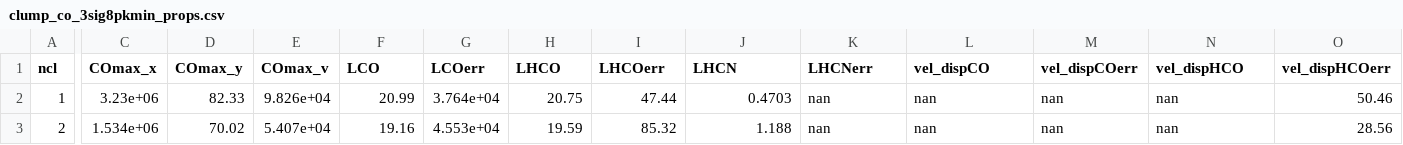
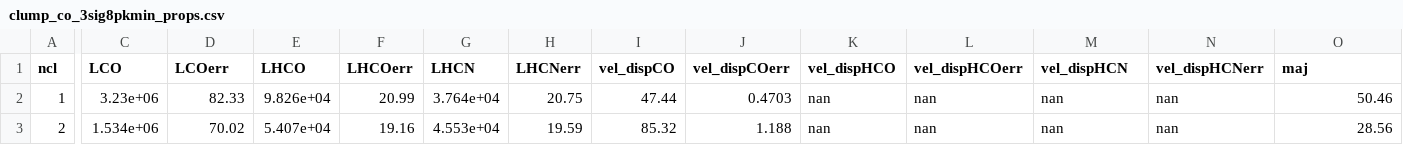
Before and after one commit to gracekrahm/antennae-dense-gas, a CSV file: clump_co_3sig8pkmin_props.csv, drawn as a sheet; only a part is shown, gaps mark what is left out; the diff covers the shown part only; the diff names each change by its address in the sheet, - before the commit and + after, or states it on an @@ line.

Commit message:
Update clump_co_3sig8pkmin_props.csv

```diff
--- a/clump_co_3sig8pkmin_props.csv
+++ b/clump_co_3sig8pkmin_props.csv
-C1: COmax_x
+C1: LCO
-D1: COmax_y
+D1: LCOerr
-E1: COmax_v
+E1: LHCO
-F1: LCO
+F1: LHCOerr
-G1: LCOerr
+G1: LHCN
-H1: LHCO
+H1: LHCNerr
-I1: LHCOerr
+I1: vel_dispCO
-J1: LHCN
+J1: vel_dispCOerr
-K1: LHCNerr
+K1: vel_dispHCO
-L1: vel_dispCO
+L1: vel_dispHCOerr
-M1: vel_dispCOerr
+M1: vel_dispHCN
-N1: vel_dispHCO
+N1: vel_dispHCNerr
-O1: vel_dispHCOerr
+O1: maj
```
Also changed, not shown: 8 edited cells elsewhere in this file.
